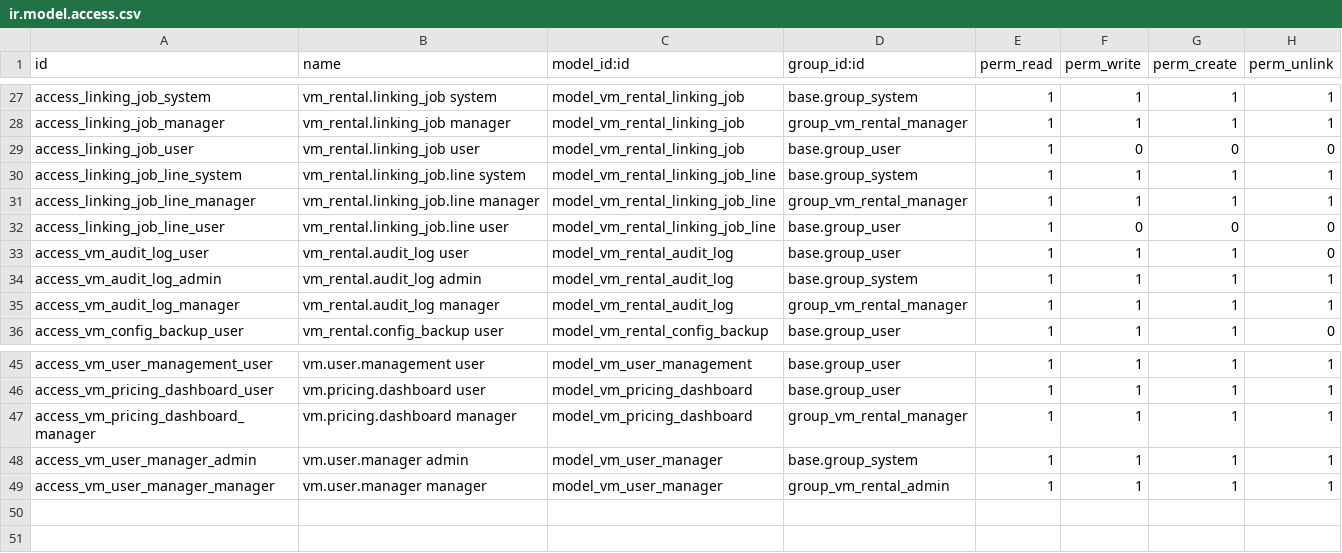
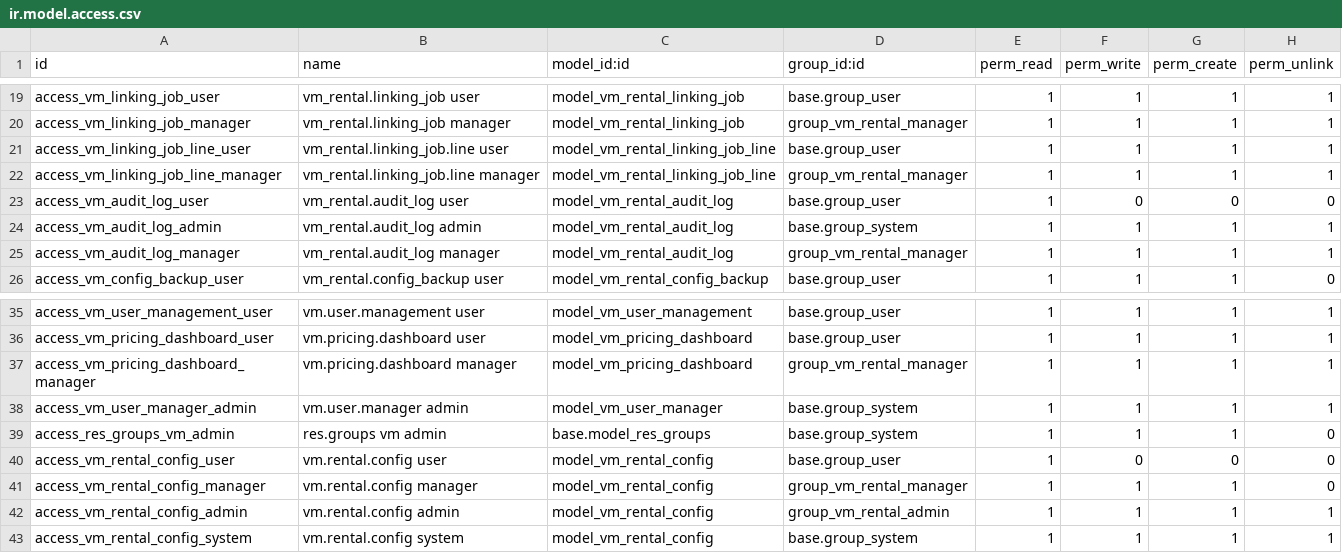
Before and after one commit to WhiteBoroda/vm_rental, a CSV file: security/ir.model.access.csv, drawn as a sheet; only a part is shown, gaps mark what is left out; removed rows and columns are numbered as before the commit, all else as after; the diff covers the shown part only; the diff names each change by its address in the sheet, - before the commit and + after, or states it on an @@ line.

```diff
--- a/security/ir.model.access.csv
+++ b/security/ir.model.access.csv
-A19 (id): access_linking_job_system
+A19 (id): access_vm_linking_job_user
-B19 (name): vm_rental.linking_job system
+B19 (name): vm_rental.linking_job user
-D19 (group_id:id): base.group_system
+D19 (group_id:id): base.group_user
-A20 (id): access_linking_job_manager
+A20 (id): access_vm_linking_job_manager
-row 29: access_linking_job_user | vm_rental.linking_job user | model_vm_rental_linking_job | base.group_user | 1 | 0 | 0 | 0
-A21 (id): access_linking_job_line_system
+A21 (id): access_vm_linking_job_line_user
-B21 (name): vm_rental.linking_job.line system
+B21 (name): vm_rental.linking_job.line user
-D21 (group_id:id): base.group_system
+D21 (group_id:id): base.group_user
-A22 (id): access_linking_job_line_manager
+A22 (id): access_vm_linking_job_line_manager
-row 32: access_linking_job_line_user | vm_rental.linking_job.line user | model_vm_rental_linking_job_line | base.group_user | 1 | 0 | 0 | 0
-F23 (perm_write): 1
+F23 (perm_write): 0
-G23 (perm_create): 1
+G23 (perm_create): 0
+row 39: access_res_groups_vm_admin | res.groups vm admin | base.model_res_groups | base.group_system | 1 | 1 | 1 | 0
+row 40: access_vm_rental_config_user | vm.rental.config user | model_vm_rental_config | base.group_user | 1 | 0 | 0 | 0
+row 41: access_vm_rental_config_manager | vm.rental.config manager | model_vm_rental_config | group_vm_rental_manager | 1 | 1 | 1 | 0
-A42 (id): access_vm_user_manager_manager
+A42 (id): access_vm_rental_config_admin
-B42 (name): vm.user.manager manager
+B42 (name): vm.rental.config admin
-C42 (model_id:id): model_vm_user_manager
+C42 (model_id:id): model_vm_rental_config
+row 43: access_vm_rental_config_system | vm.rental.config system | model_vm_rental_config | base.group_system | 1 | 1 | 1 | 1
```
Also changed, not shown: 1 added row, 9 removed rows and 20 edited cells elsewhere in this file, 16 other files.
